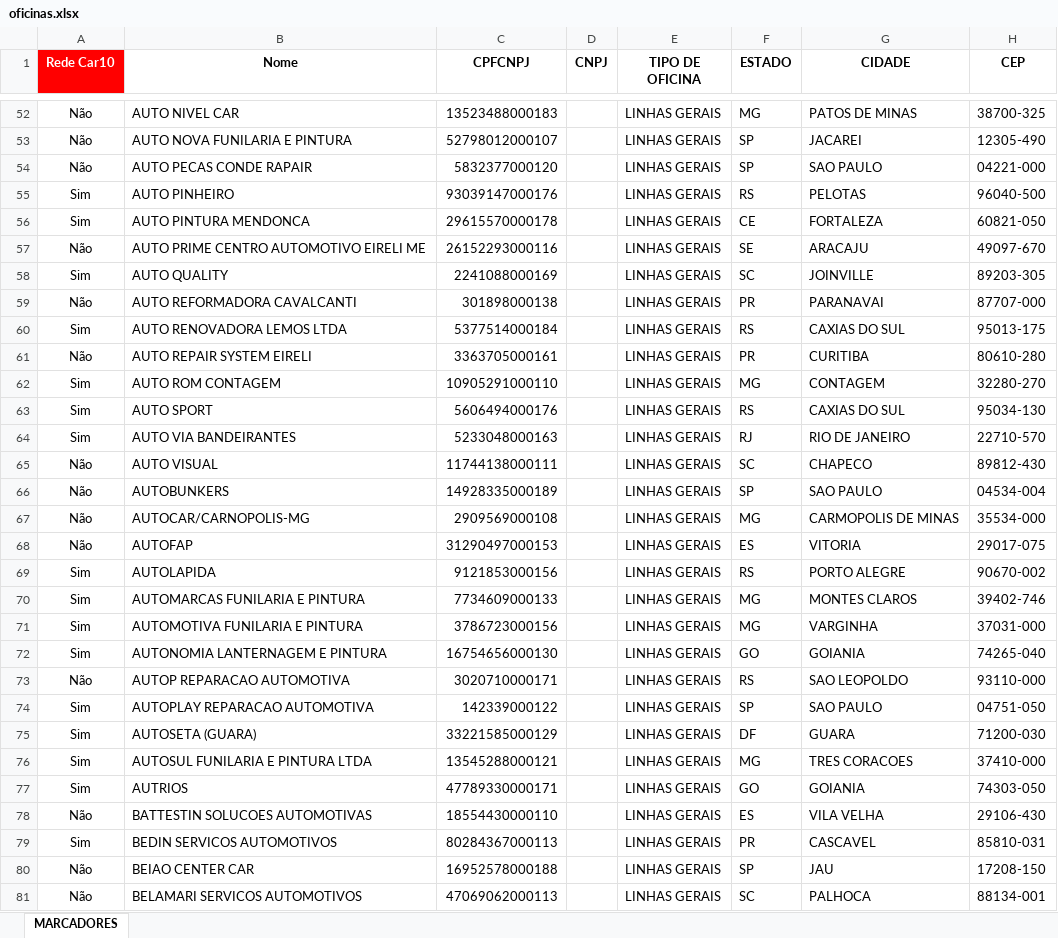
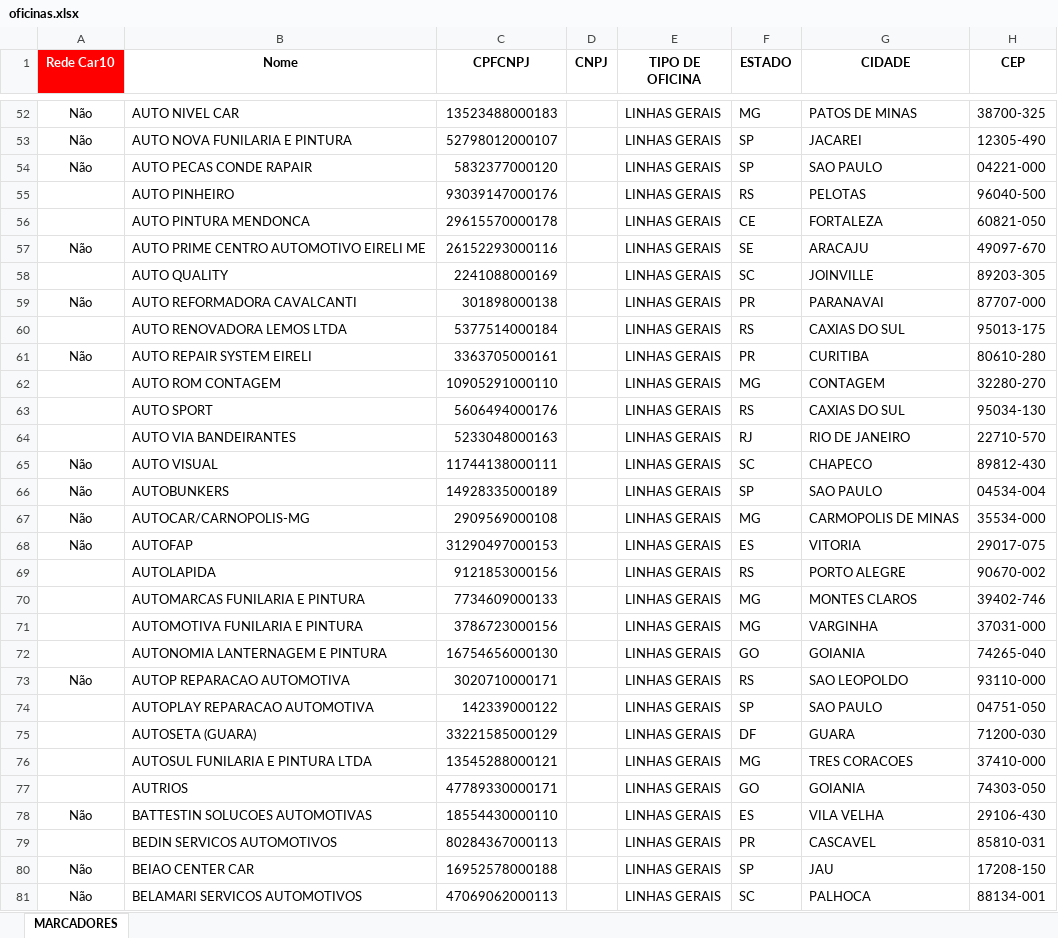
Before and after one commit to pedroheatmap/Ezze, an Excel workbook: oficinas.xlsx, sheet MARCADORES, drawn as a sheet; only a part is shown, gaps mark what is left out; values as stored, in another font and other column widths than the file's, no borders; the diff covers the shown part only; the diff names each change by its address in the sheet, - before the commit and + after, or states it on an @@ line.

```diff
--- a/oficinas.xlsx (sheet MARCADORES)
+++ b/oficinas.xlsx (sheet MARCADORES)
-A55:A56 (Rede Car10): Sim
+A55:A56 (Rede Car10): (empty)
-A58 (Rede Car10): Sim
+A58 (Rede Car10): (empty)
-A60 (Rede Car10): Sim
+A60 (Rede Car10): (empty)
-A62:A64 (Rede Car10): Sim
+A62:A64 (Rede Car10): (empty)
-A69:A72 (Rede Car10): Sim
+A69:A72 (Rede Car10): (empty)
-A74:A77 (Rede Car10): Sim
+A74:A77 (Rede Car10): (empty)
-A79 (Rede Car10): Sim
+A79 (Rede Car10): (empty)
```
Also changed, not shown: 247 edited cells elsewhere in this sheet.
